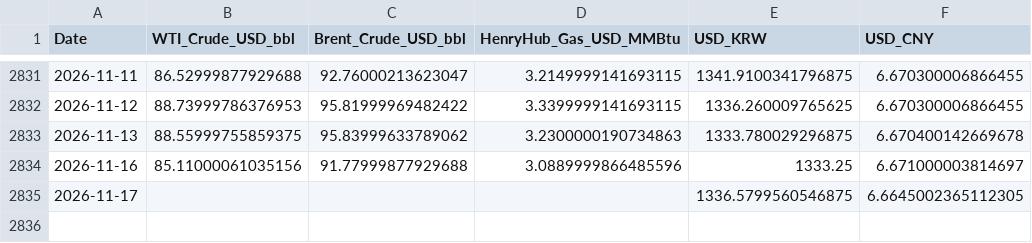
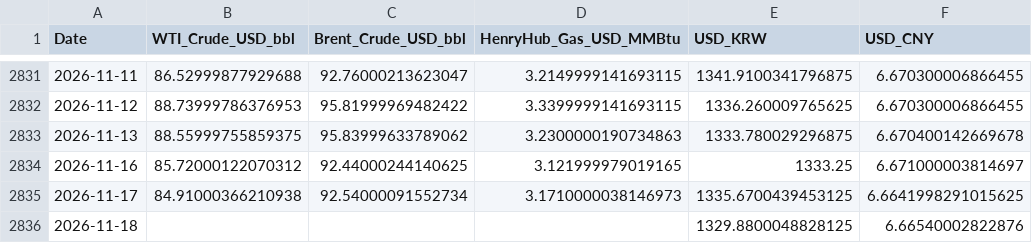
Before and after one commit to wruxx/project2-dashboard, a CSV file: dashboard/김주영 개인 Project/data/stage1_macro_energy_raw.csv, drawn as a sheet; only a part is shown, gaps mark what is left out.

```diff
--- a/dashboard/김주영 개인 Project/data/stage1_macro_energy_raw.csv
+++ b/dashboard/김주영 개인 Project/data/stage1_macro_energy_raw.csv
@@ -2833,3 +2833,4 @@
 2026-11-13,88.55999755859375,95.83999633789062,3.2300000190734863,1333.780029296875,6.670400142669678
-2026-11-16,85.11000061035156,91.77999877929688,3.0889999866485596,1333.25,6.671000003814697
-2026-11-17,,,,1336.5799560546875,6.6645002365112305
+2026-11-16,85.72000122070312,92.44000244140625,3.121999979019165,1333.25,6.671000003814697
+2026-11-17,84.91000366210938,92.54000091552734,3.1710000038146973,1335.6700439453125,6.6641998291015625
+2026-11-18,,,,1329.8800048828125,6.66540002822876
```
Also changed, not shown: dashboard/김주영 개인 Project/data/sources/kobc_kdci_daily.csv, 김주영 개인 Project/data/sources/kobc_kdci_daily.csv, 6 other files.
